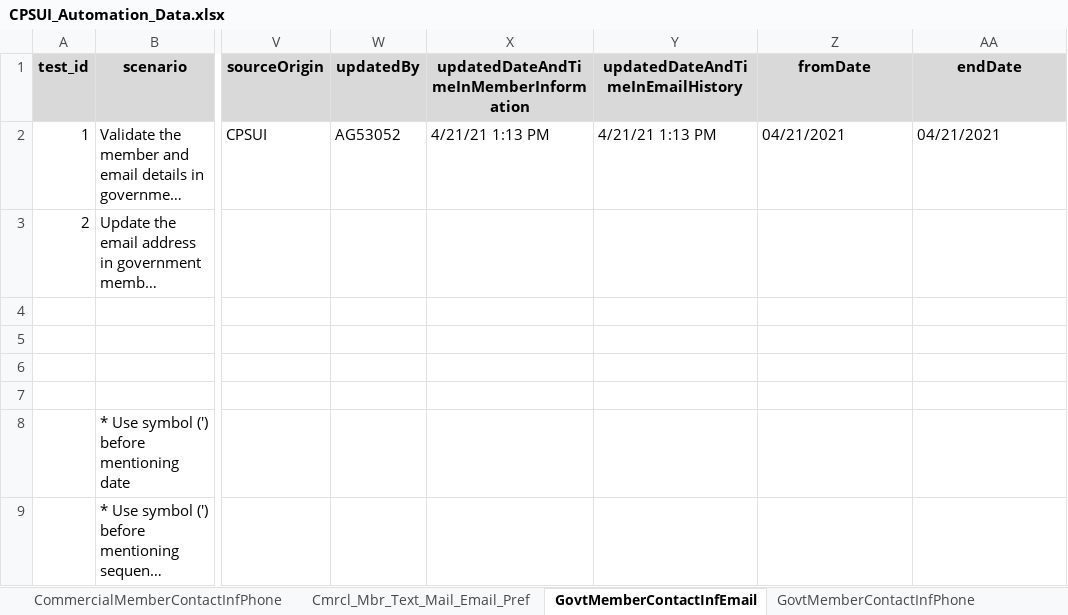
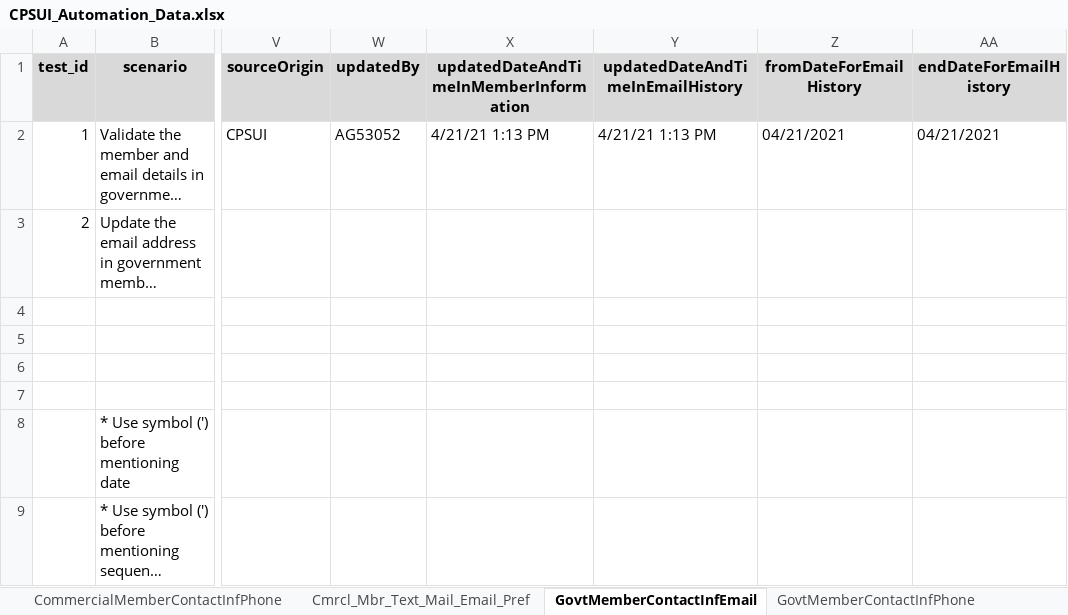
Before and after one commit to geethub17/Web_Automation, an Excel workbook: data/CPSUI_Automation_Data.xlsx, sheet GovtMemberContactInfEmail, drawn as a sheet; only a part is shown, gaps mark what is left out; long unchanged cells end in …; values as stored, in another font and other column widths than the file's, no borders; the diff names each change by its address in the sheet, - before the commit and + after, or states it on an @@ line.

```diff
--- a/data/CPSUI_Automation_Data.xlsx (sheet GovtMemberContactInfEmail)
+++ b/data/CPSUI_Automation_Data.xlsx (sheet GovtMemberContactInfEmail)
-Z1: fromDate
+Z1: fromDateForEmailHistory
-AA1: endDate
+AA1: endDateForEmailHistory
```
Also changed, not shown: sheet ConsentOrDncOrWn, sheet PhoneNumberScrub, 15 other files.
